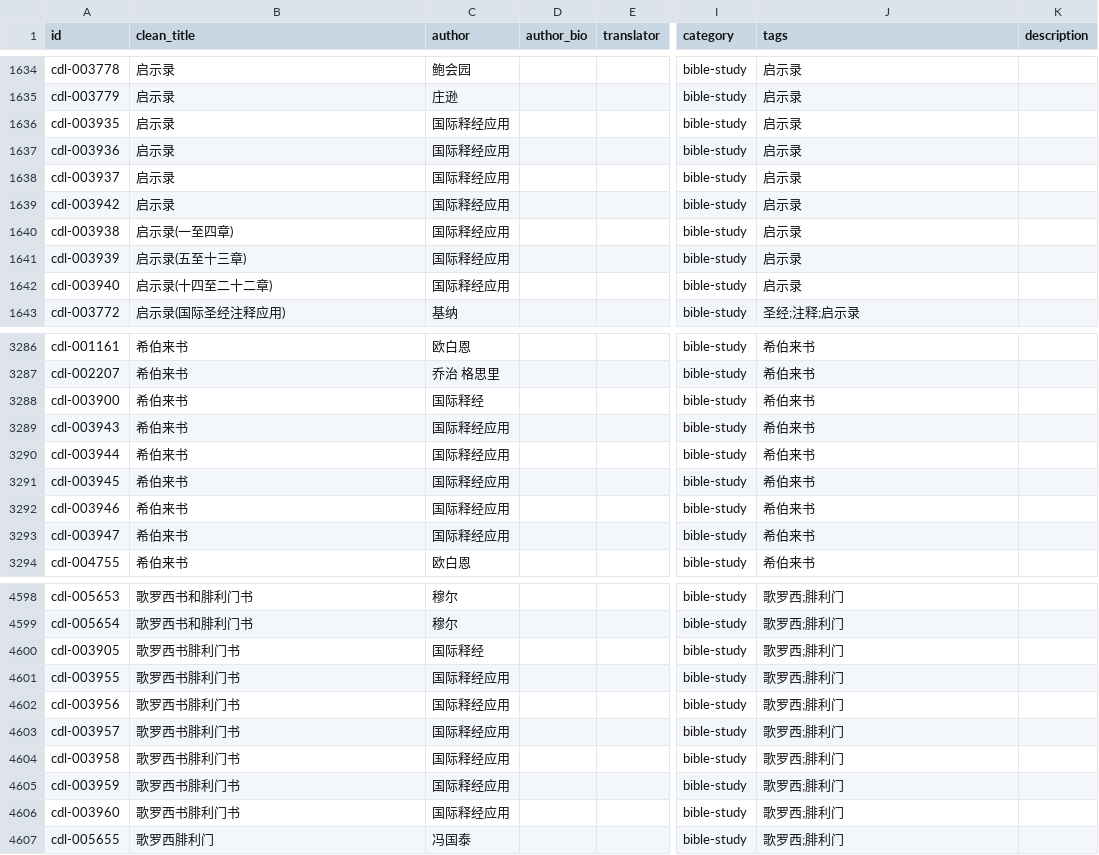
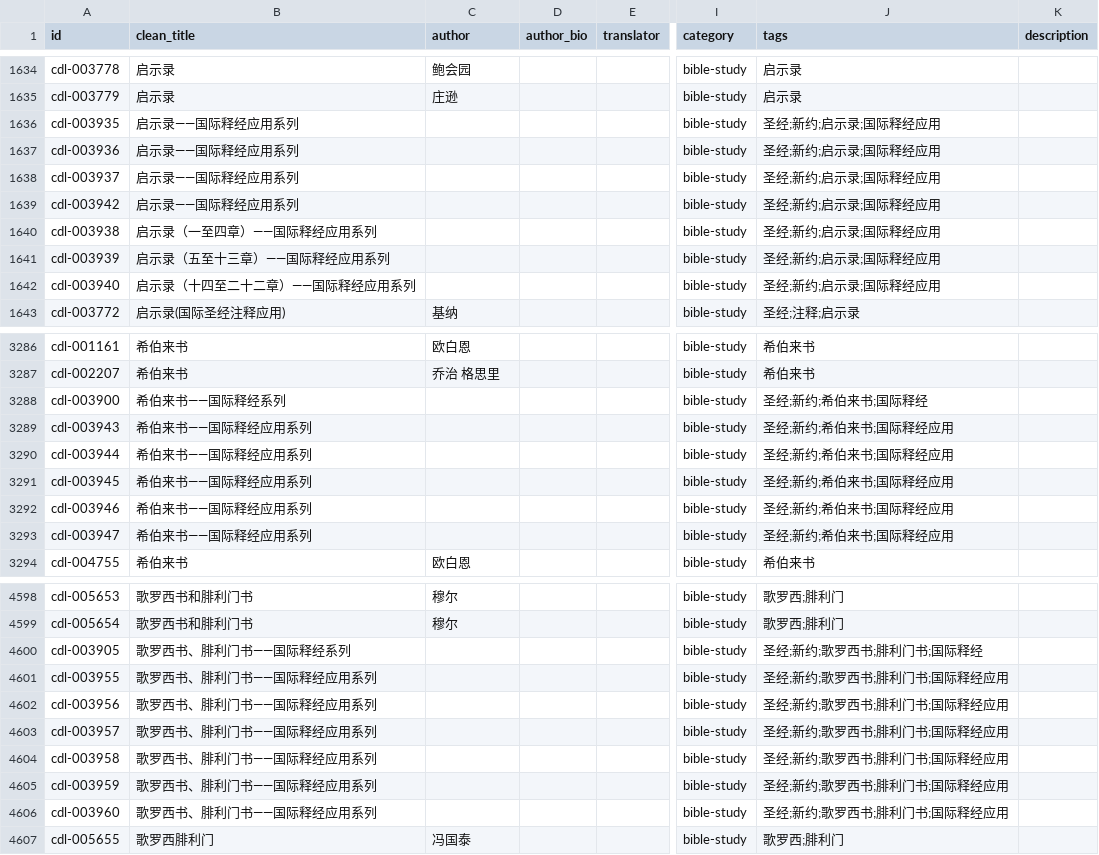
Before and after one commit to GioiaZheng/christian-digital-library, a CSV file: data/books.csv, drawn as a sheet; only a part is shown, gaps mark what is left out; the diff covers the shown part only; the diff names each change by its address in the sheet, - before the commit and + after, or states it on an @@ line.

Commit message:
统一国际释经系列字段

```diff
--- a/data/books.csv
+++ b/data/books.csv
-B1636:B1639 (clean_title): 启示录
+B1636:B1639 (clean_title): 启示录——国际释经应用系列
-C1636:C1642 (author): 国际释经应用
+C1636:C1642 (author): (empty)
-J1636:J1642 (tags): 启示录
+J1636:J1642 (tags): 圣经;新约;启示录;国际释经应用
-B1640 (clean_title): 启示录(一至四章)
+B1640 (clean_title): 启示录（一至四章）——国际释经应用系列
-B1641 (clean_title): 启示录(五至十三章)
+B1641 (clean_title): 启示录（五至十三章）——国际释经应用系列
-B1642 (clean_title): 启示录(十四至二十二章)
+B1642 (clean_title): 启示录（十四至二十二章）——国际释经应用系列
-B3288 (clean_title): 希伯来书
+B3288 (clean_title): 希伯来书——国际释经系列
-C3288 (author): 国际释经
+C3288 (author): (empty)
-J3288 (tags): 希伯来书
+J3288 (tags): 圣经;新约;希伯来书;国际释经
-B3289:B3293 (clean_title): 希伯来书
+B3289:B3293 (clean_title): 希伯来书——国际释经应用系列
-C3289:C3293 (author): 国际释经应用
+C3289:C3293 (author): (empty)
-J3289:J3293 (tags): 希伯来书
+J3289:J3293 (tags): 圣经;新约;希伯来书;国际释经应用
-B4600 (clean_title): 歌罗西书腓利门书
+B4600 (clean_title): 歌罗西书、腓利门书——国际释经系列
-C4600 (author): 国际释经
+C4600 (author): (empty)
-J4600 (tags): 歌罗西;腓利门
+J4600 (tags): 圣经;新约;歌罗西书;腓利门书;国际释经
-B4601:B4606 (clean_title): 歌罗西书腓利门书
+B4601:B4606 (clean_title): 歌罗西书、腓利门书——国际释经应用系列
-C4601:C4606 (author): 国际释经应用
+C4601:C4606 (author): (empty)
-J4601:J4606 (tags): 歌罗西;腓利门
+J4601:J4606 (tags): 圣经;新约;歌罗西书;腓利门书;国际释经应用
```
Also changed, not shown: 81 edited cells elsewhere in this file.
